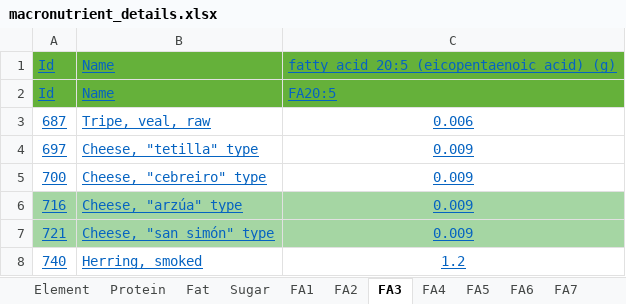
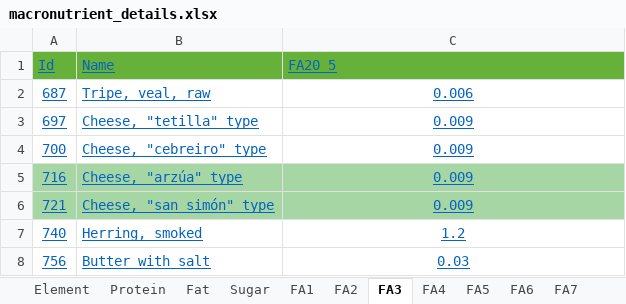
Before and after one commit to marcoscot/CNP-building-blocks.db, an Excel workbook: macronutrient_details.xlsx, sheet FA3, drawn as a sheet; only a part is shown; the shorter side is filled out with more unchanged rows; values as stored, in another font and other column widths than the file's, no borders; removed rows and columns are numbered as before the commit, all else as after; the diff names each change by its address in the sheet, - before the commit and + after, or states it on an @@ line.

```diff
--- a/macronutrient_details.xlsx (sheet FA3)
+++ b/macronutrient_details.xlsx (sheet FA3)
-row 1: Id | Name | fatty acid 20:5 (eicopentaenoic acid) (g)
-C1: FA20:5
+C1: FA20_5
```
Also changed, not shown: sheet Phosphorous, sheet FA8, sheet FA1, sheet FA2, sheet FA4, sheet FA10, 4 more sheets, food_data_background.xlsx, 6 other files.
